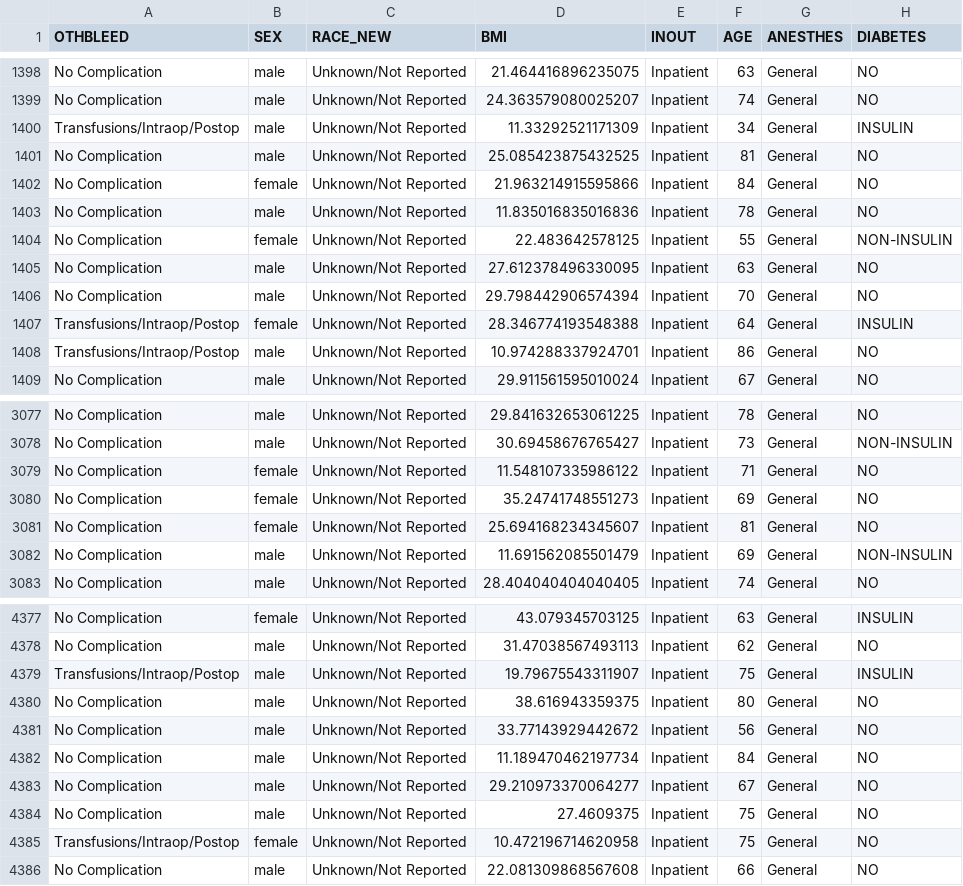
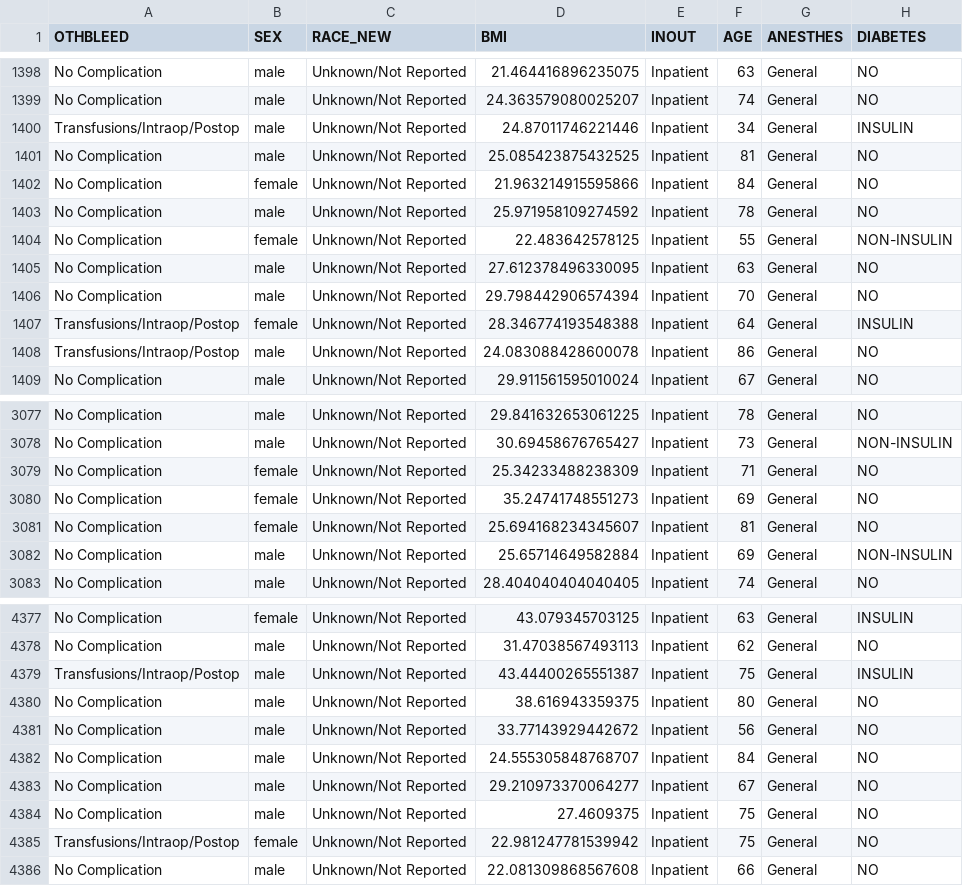
Before and after one commit to jennytsai32/Capstone, a CSV file: code/main_code/CABG_2018_2020_preselect.csv, drawn as a sheet; only a part is shown, gaps mark what is left out; the diff covers the shown part only; the diff names each change by its address in the sheet, - before the commit and + after, or states it on an @@ line.

```diff
--- a/code/main_code/CABG_2018_2020_preselect.csv
+++ b/code/main_code/CABG_2018_2020_preselect.csv
-D1400 (BMI): 11.33292521171309
+D1400 (BMI): 24.87011746221446
-D1403 (BMI): 11.835016835016836
+D1403 (BMI): 25.971958109274592
-D1408 (BMI): 10.974288337924701
+D1408 (BMI): 24.083088428600078
-D3079 (BMI): 11.548107335986122
+D3079 (BMI): 25.34233488238309
-D3082 (BMI): 11.691562085501479
+D3082 (BMI): 25.65714649582884
-D4379 (BMI): 19.79675543311907
+D4379 (BMI): 43.44400265551387
-D4382 (BMI): 11.189470462197734
+D4382 (BMI): 24.555305848768707
-D4385 (BMI): 10.472196714620958
+D4385 (BMI): 22.981247781539942
```
Also changed, not shown: 40 edited cells elsewhere in this file, code/main_code/CABG_20_recoded.csv, 2 other files.
